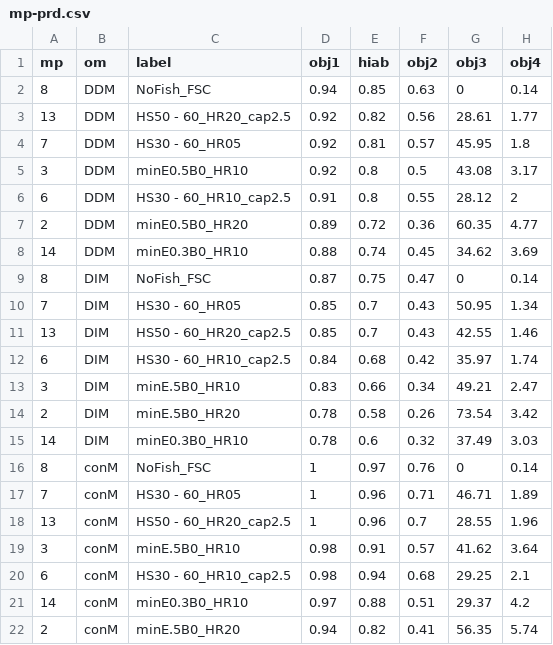
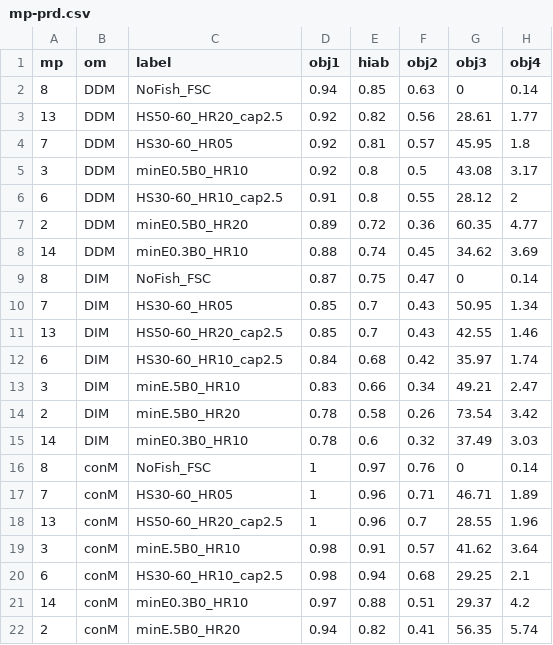
Before and after one commit to pbs-assess/herringsr, a CSV file: data/mp-prd.csv, drawn as a sheet; only a part is shown; the diff names each change by its address in the sheet, - before the commit and + after, or states it on an @@ line.

```diff
--- a/data/mp-prd.csv
+++ b/data/mp-prd.csv
-C3 (label): HS50 - 60_HR20_cap2.5
+C3 (label): HS50-60_HR20_cap2.5
-C4 (label): HS30 - 60_HR05
+C4 (label): HS30-60_HR05
-C6 (label): HS30 - 60_HR10_cap2.5
+C6 (label): HS30-60_HR10_cap2.5
-C10 (label): HS30 - 60_HR05
+C10 (label): HS30-60_HR05
-C11 (label): HS50 - 60_HR20_cap2.5
+C11 (label): HS50-60_HR20_cap2.5
-C12 (label): HS30 - 60_HR10_cap2.5
+C12 (label): HS30-60_HR10_cap2.5
-C17 (label): HS30 - 60_HR05
+C17 (label): HS30-60_HR05
-C18 (label): HS50 - 60_HR20_cap2.5
+C18 (label): HS50-60_HR20_cap2.5
-C20 (label): HS30 - 60_HR10_cap2.5
+C20 (label): HS30-60_HR10_cap2.5
```
Also changed, not shown: data/mp-cc.csv, data/mp-sog.csv, 1 other file.
